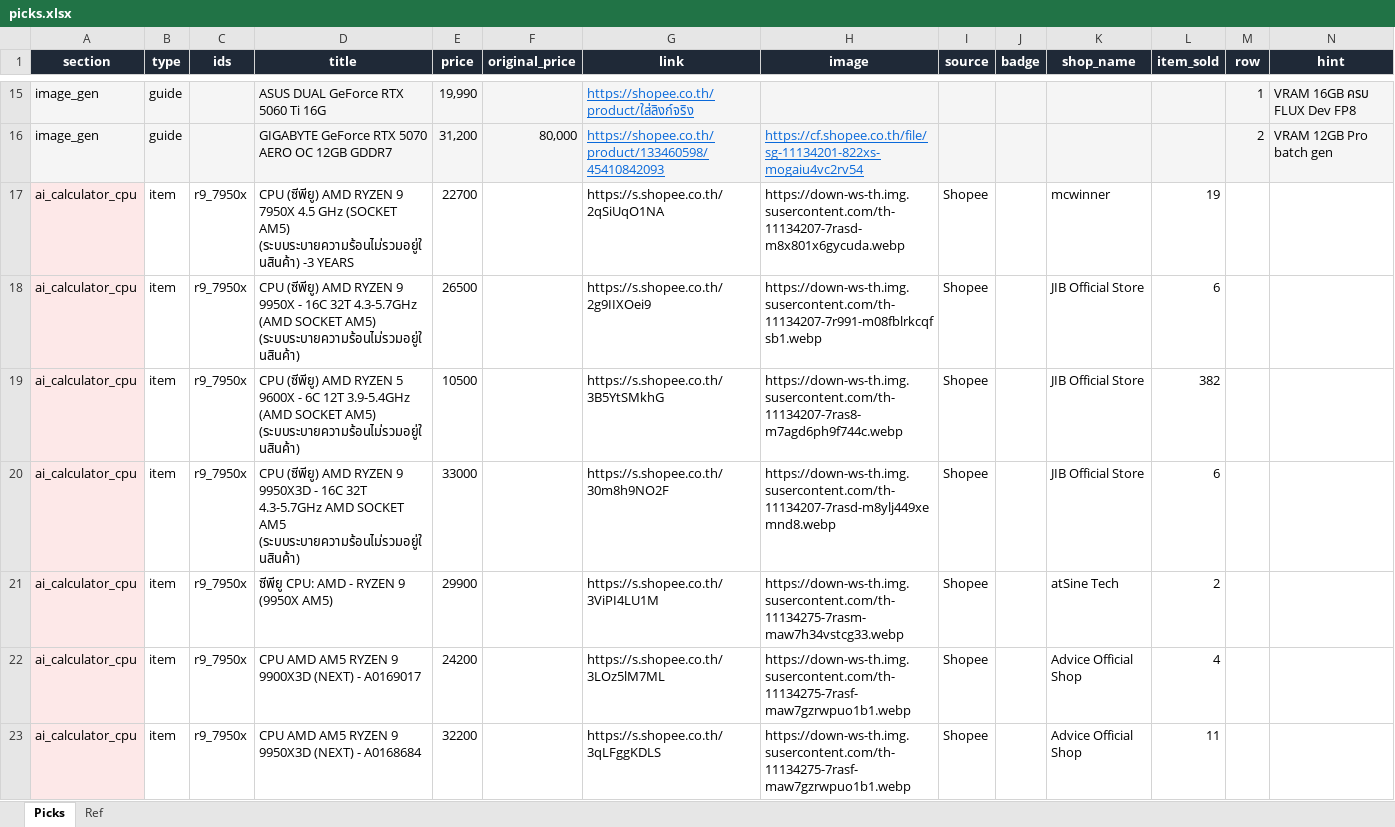
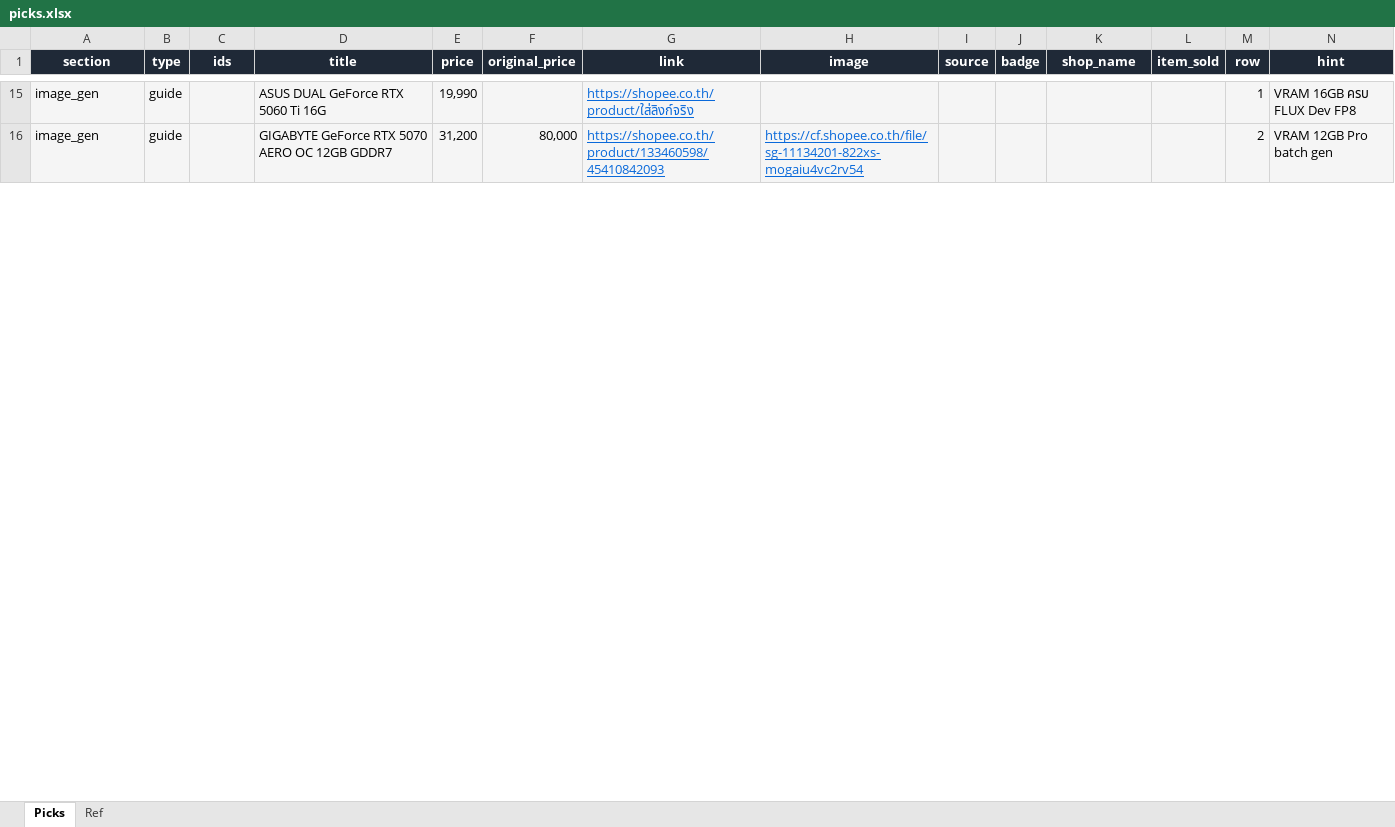
Before and after one commit to tongarclub/compair-website, an Excel workbook: data/affiliate/picks.xlsx, sheet Picks, drawn as a sheet; only a part is shown, gaps mark what is left out; values as stored, in another font and other column widths than the file's, no borders; the diff covers the shown part only; the diff names each change by its address in the sheet, - before the commit and + after, or states it on an @@ line.

Commit message:
edit data gpu cpu

```diff
--- a/data/affiliate/picks.xlsx (sheet Picks)
+++ b/data/affiliate/picks.xlsx (sheet Picks)
-row 17: ai_calculator_cpu | item | r9_7950x | CPU (ซีพียู) AMD RYZEN 9 7950X 4.5 GHz (SOCKET AM5) (ระบบระบายความร้อนไม่รวมอยู่ในสินค้า) -3 YEARS | 22700 |  | https://s.shopee.co.th/2qSiUqO1NA | https://down-ws-th.img.susercontent.com/th-11134207-7rasd-m8x801x6gycuda.webp | Shopee |  | mcwinner | 19
-row 18: ai_calculator_cpu | item | r9_7950x | CPU (ซีพียู) AMD RYZEN 9 9950X - 16C 32T 4.3-5.7GHz (AMD SOCKET AM5) (ระบบระบายความร้อนไม่รวมอยู่ในสินค้า) | 26500 |  | https://s.shopee.co.th/2g9IIXOei9 | https://down-ws-th.img.susercontent.com/th-11134207-7r991-m08fblrkcqfsb1.webp | Shopee |  | JIB Official Store | 6
-row 19: ai_calculator_cpu | item | r9_7950x | CPU (ซีพียู) AMD RYZEN 5 9600X - 6C 12T 3.9-5.4GHz (AMD SOCKET AM5) (ระบบระบายความร้อนไม่รวมอยู่ในสินค้า) | 10500 |  | https://s.shopee.co.th/3B5YtSMkhG | https://down-ws-th.img.susercontent.com/th-11134207-7ras8-m7agd6ph9f744c.webp | Shopee |  | JIB Official Store | 382
-row 20: ai_calculator_cpu | item | r9_7950x | CPU (ซีพียู) AMD RYZEN 9 9950X3D - 16C 32T 4.3-5.7GHz AMD SOCKET AM5 (ระบบระบายความร้อนไม่รวมอยู่ในสินค้า) | 33000 |  | https://s.shopee.co.th/30m8h9NO2F | https://down-ws-th.img.susercontent.com/th-11134207-7rasd-m8ylj449xemnd8.webp | Shopee |  | JIB Official Store | 6
-row 21: ai_calculator_cpu | item | r9_7950x | ซีพียู CPU: AMD - RYZEN 9 (9950X AM5) | 29900 |  | https://s.shopee.co.th/3ViPI4LU1M | https://down-ws-th.img.susercontent.com/th-11134275-7rasm-maw7h34vstcg33.webp | Shopee |  | atSine Tech | 2
-row 22: ai_calculator_cpu | item | r9_7950x | CPU AMD AM5 RYZEN 9 9900X3D (NEXT) - A0169017 | 24200 |  | https://s.shopee.co.th/3LOz5lM7ML | https://down-ws-th.img.susercontent.com/th-11134275-7rasf-maw7gzrwpuo1b1.webp | Shopee |  | Advice Official Shop | 4
-row 23: ai_calculator_cpu | item | r9_7950x | CPU AMD AM5 RYZEN 9 9950X3D (NEXT) - A0168684 | 32200 |  | https://s.shopee.co.th/3qLFggKDLS | https://down-ws-th.img.susercontent.com/th-11134275-7rasf-maw7gzrwpuo1b1.webp | Shopee |  | Advice Official Shop | 11
```
Also changed, not shown: 84 edited cells elsewhere in this sheet, 5 other files.
